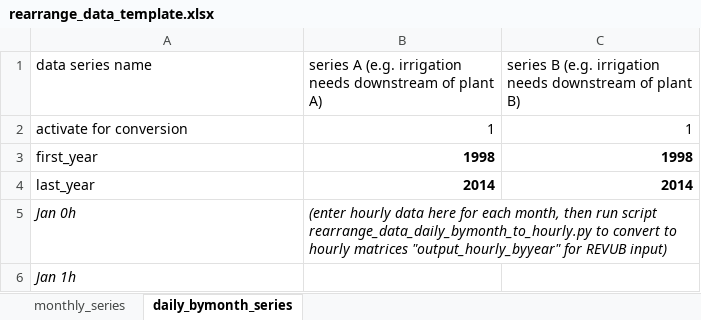
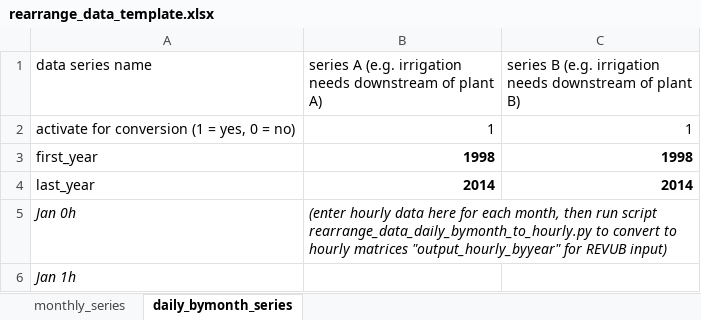
Before and after one commit to VUB-HYDR/REVUB, an Excel workbook: data/auxiliary scripts/rearrange_data_template.xlsx, sheet daily_bymonth_series, drawn as a sheet; only a part is shown; values as stored, in another font and other column widths than the file's, no borders; the diff names each change by its address in the sheet, - before the commit and + after, or states it on an @@ line.

Commit message:
small cosmetic corrections to code and input sheets

```diff
--- a/data/auxiliary scripts/rearrange_data_template.xlsx (sheet daily_bymonth_series)
+++ b/data/auxiliary scripts/rearrange_data_template.xlsx (sheet daily_bymonth_series)
-A2 (data series name): activate for conversion
+A2 (data series name): activate for conversion (1 = yes, 0 = no)
```
Also changed, not shown: 4 other files.
